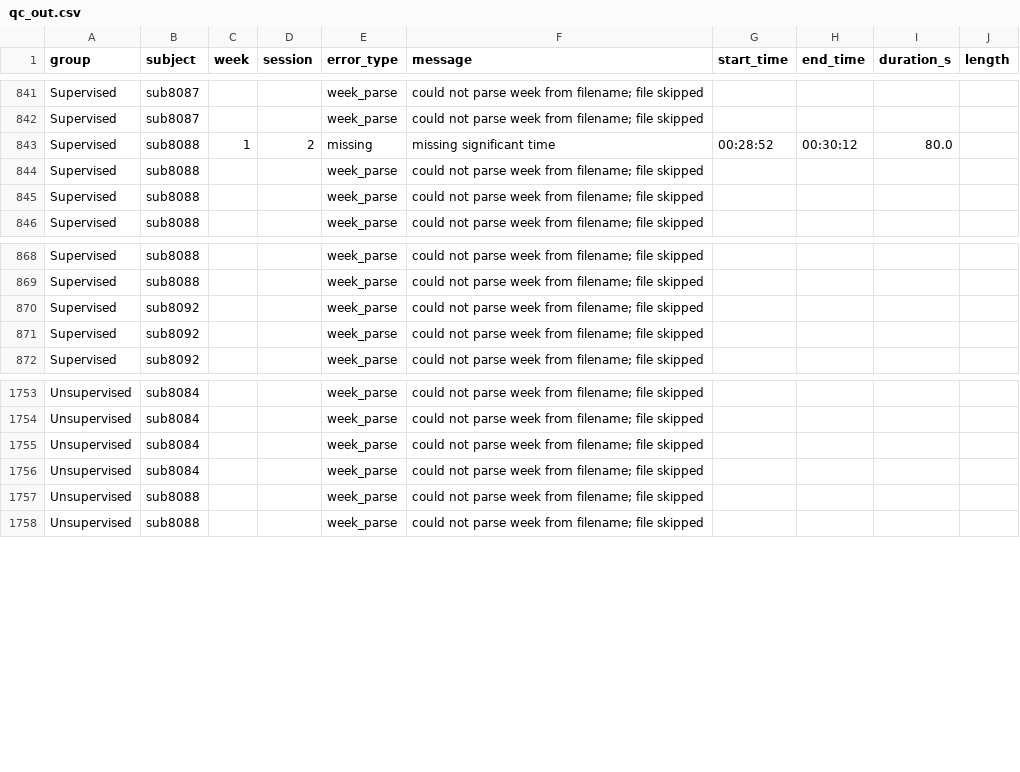
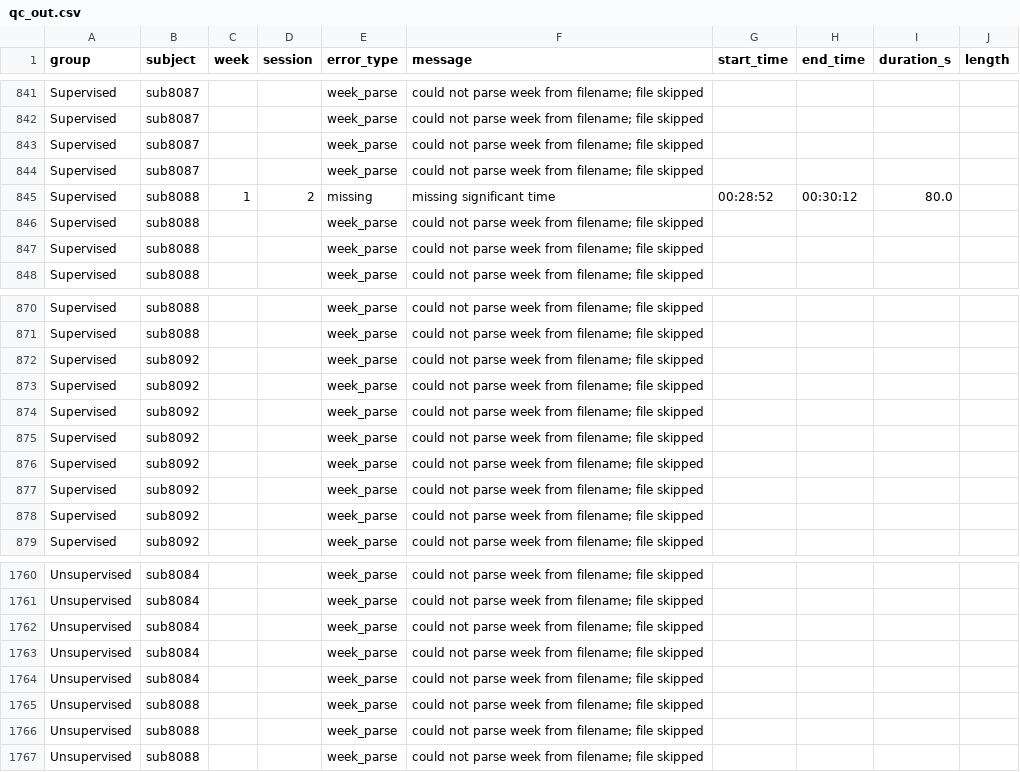
Before and after one commit to HBClab/boost-hr-py, a CSV file: qc_out.csv, drawn as a sheet; only a part is shown, gaps mark what is left out.

```diff
--- a/qc_out.csv
+++ b/qc_out.csv
@@ -842,2 +842,4 @@ Supervised,sub8087,,,week_parse,could not parse week from filename; file skipped
 Supervised,sub8087,,,week_parse,could not parse week from filename; file skipped,,,,
+Supervised,sub8087,,,week_parse,could not parse week from filename; file skipped,,,,
+Supervised,sub8087,,,week_parse,could not parse week from filename; file skipped,,,,
 Supervised,sub8088,1,2,missing,missing significant time,00:28:52,00:30:12,80.0,
@@ -869,2 +871,7 @@ Supervised,sub8088,,,week_parse,could not parse week from filename; file skipped
 Supervised,sub8088,,,week_parse,could not parse week from filename; file skipped,,,,
+Supervised,sub8092,,,week_parse,could not parse week from filename; file skipped,,,,
+Supervised,sub8092,,,week_parse,could not parse week from filename; file skipped,,,,
+Supervised,sub8092,,,week_parse,could not parse week from filename; file skipped,,,,
+Supervised,sub8092,,,week_parse,could not parse week from filename; file skipped,,,,
+Supervised,sub8092,,,week_parse,could not parse week from filename; file skipped,,,,
 Supervised,sub8092,,,week_parse,could not parse week from filename; file skipped,,,,
@@ -1756,2 +1763,4 @@ Unsupervised,sub8084,,,week_parse,could not parse week from filename; file skipp
 Unsupervised,sub8084,,,week_parse,could not parse week from filename; file skipped,,,,
+Unsupervised,sub8084,,,week_parse,could not parse week from filename; file skipped,,,,
+Unsupervised,sub8088,,,week_parse,could not parse week from filename; file skipped,,,,
 Unsupervised,sub8088,,,week_parse,could not parse week from filename; file skipped,,,,
```
Also changed, not shown: 1 other file.
